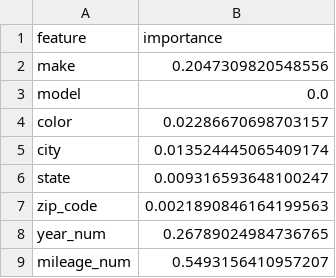
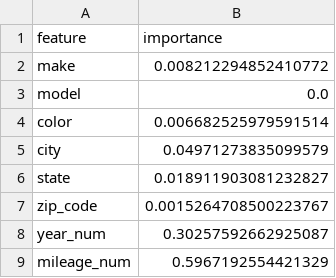
Before and after one commit to OPIM5512-ftg25004/myscrapers-gk, a CSV file: results/importance.csv, drawn as a sheet.

```diff
--- a/results/importance.csv
+++ b/results/importance.csv
@@ -1,9 +1,9 @@
 feature,importance
-make,0.2047309820548556
+make,0.008212294852410772
 model,0.0
-color,0.02286670698703157
-city,0.013524445065409174
-state,0.009316593648100247
-zip_code,0.0021890846164199563
-year_num,0.26789024984736765
-mileage_num,0.5493156410957207
+color,0.006682525979591514
+city,0.04971273835099579
+state,0.018911903081232827
+zip_code,0.0015264708500223767
+year_num,0.30257592662925087
+mileage_num,0.5967192554421329
```
Also changed, not shown: 1 other file.
